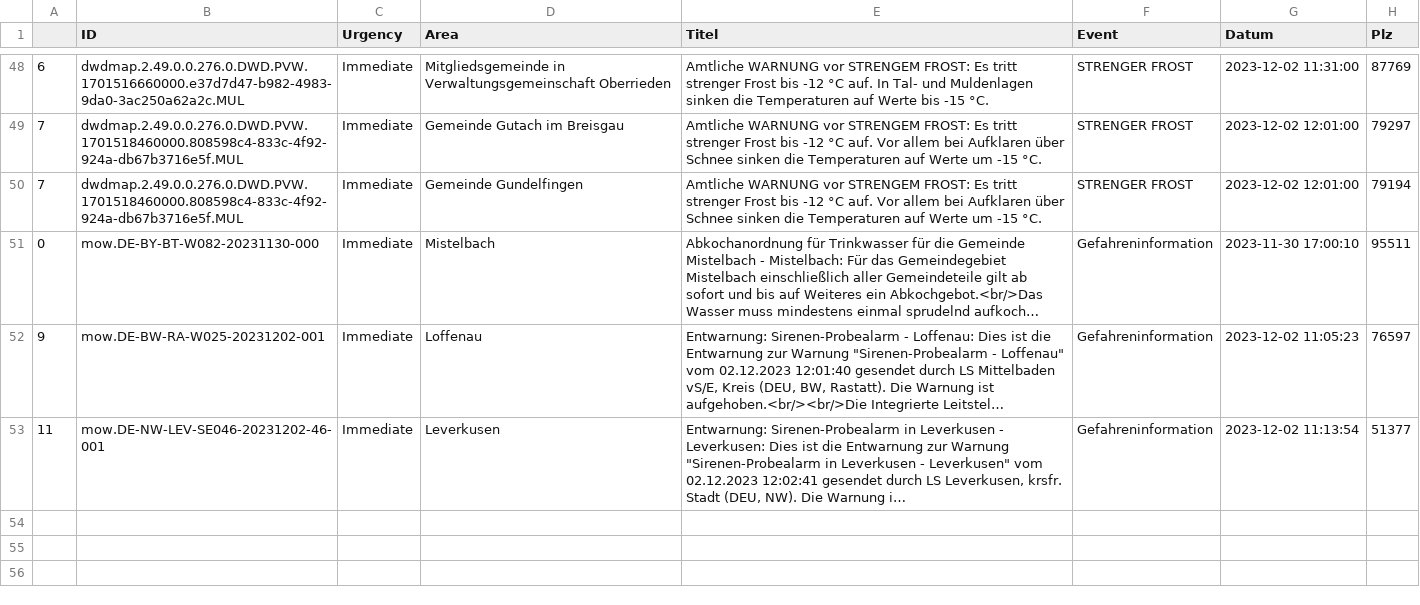
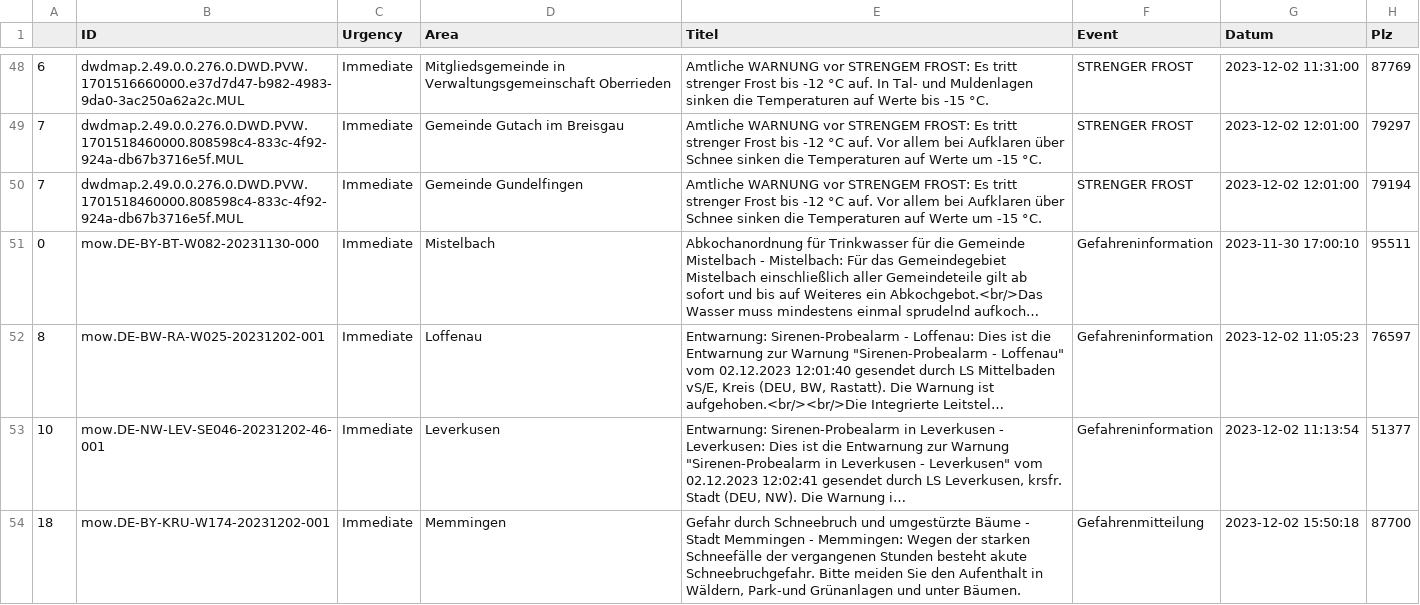
Before and after one commit to Paul-Kl01/Projektseminar_GPM, a CSV file: api.csv, drawn as a sheet; only a part is shown, gaps mark what is left out; long unchanged cells end in …; the diff names each change by its address in the sheet, - before the commit and + after, or states it on an @@ line.

```diff
--- a/api.csv
+++ b/api.csv
-A52: 9
+A52: 8
-A53: 11
+A53: 10
+row 54: 18 | mow.DE-BY-KRU-W174-20231202-001 | Immediate | Memmingen | Gefahr durch Schneebruch und umgestürzte Bäume - Stadt Memmingen - Memmingen: Wegen der starken Schneefälle der vergangenen Stunden besteht akute Schneebruchgefahr. Bitte meiden Sie den Aufenthalt in Wäldern, Park-und Grünanlagen und unter Bäumen. | Gefahrenmitteilung | 2023-12-02 15:50:18 | 87700
```
Also changed, not shown: Data.csv, 1 other file.
